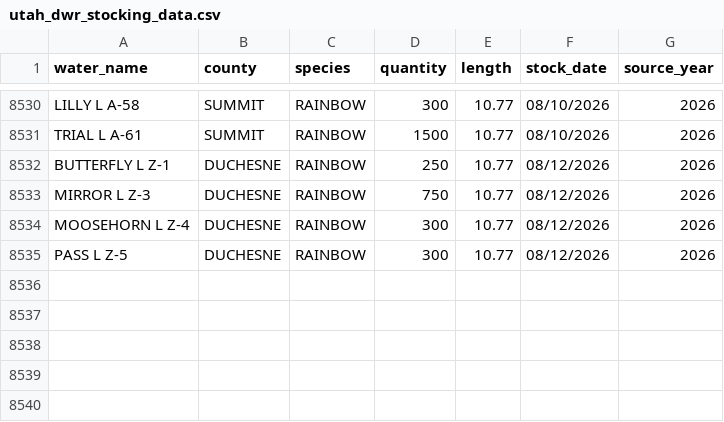
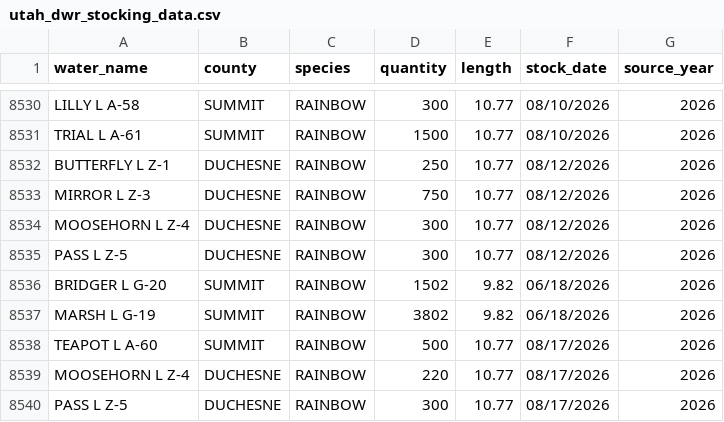
Before and after one commit to jedwood/uintas100, a CSV file: data/utah_dwr_stocking_data.csv, drawn as a sheet; only a part is shown, gaps mark what is left out; the diff names each change by its address in the sheet, - before the commit and + after, or states it on an @@ line.

Commit message:
Auto-update: 5 new DWR stocking records

```diff
--- a/data/utah_dwr_stocking_data.csv
+++ b/data/utah_dwr_stocking_data.csv
+row 8536: BRIDGER L G-20 | SUMMIT | RAINBOW | 1502 | 9.82 | 06/18/2026 | 2026
+row 8537: MARSH L G-19 | SUMMIT | RAINBOW | 3802 | 9.82 | 06/18/2026 | 2026
+row 8538: TEAPOT L A-60 | SUMMIT | RAINBOW | 500 | 10.77 | 08/17/2026 | 2026
+row 8539: MOOSEHORN L Z-4 | DUCHESNE | RAINBOW | 220 | 10.77 | 08/17/2026 | 2026
+row 8540: PASS L Z-5 | DUCHESNE | RAINBOW | 300 | 10.77 | 08/17/2026 | 2026
```
Also changed, not shown: data/seeds/lakes.csv, data/seeds/stocking_records.csv, 3 other files.
